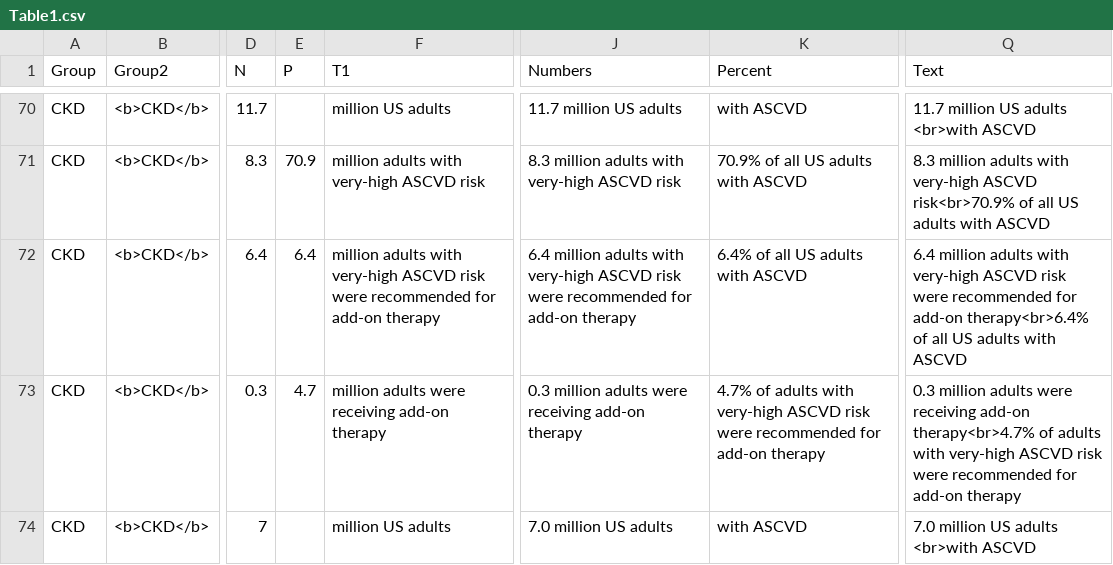
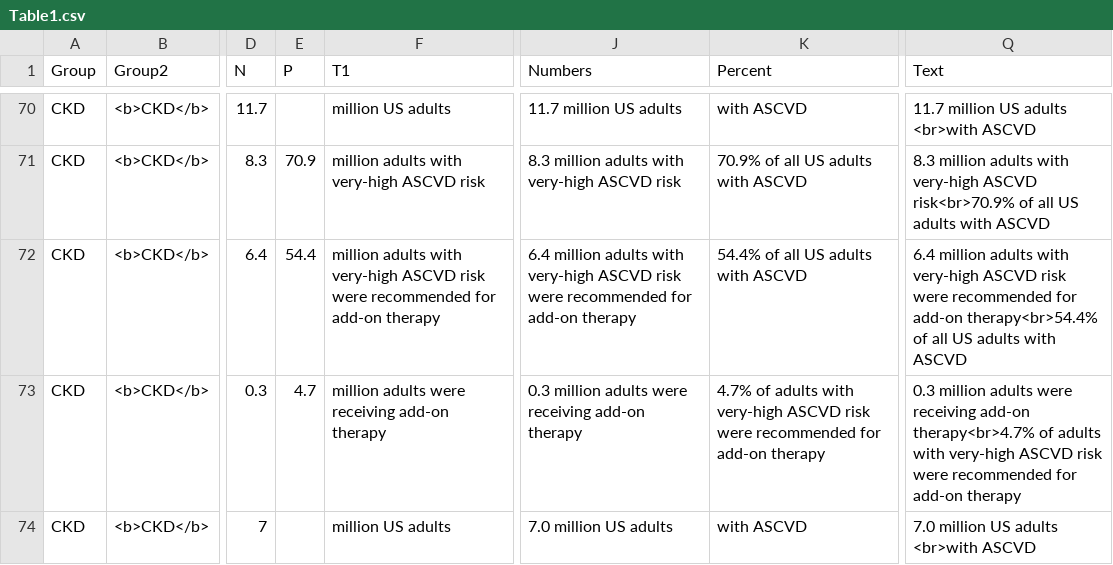
Before and after one commit to LeiHuang-statistician/Webpages, a CSV file: Table1.csv, drawn as a sheet; only a part is shown, gaps mark what is left out; the diff names each change by its address in the sheet, - before the commit and + after, or states it on an @@ line.

Commit message:
Update Table1.csv

```diff
--- a/Table1.csv
+++ b/Table1.csv
-E72 (P): 6.4
+E72 (P): 54.4
-K72 (Percent): 6.4% of all US adults with ASCVD
+K72 (Percent): 54.4% of all US adults with ASCVD
-Q72 (Text): …for add-on therapy<br>6.4% of all…
+Q72 (Text): …for add-on therapy<br>54.4% of all…
```
